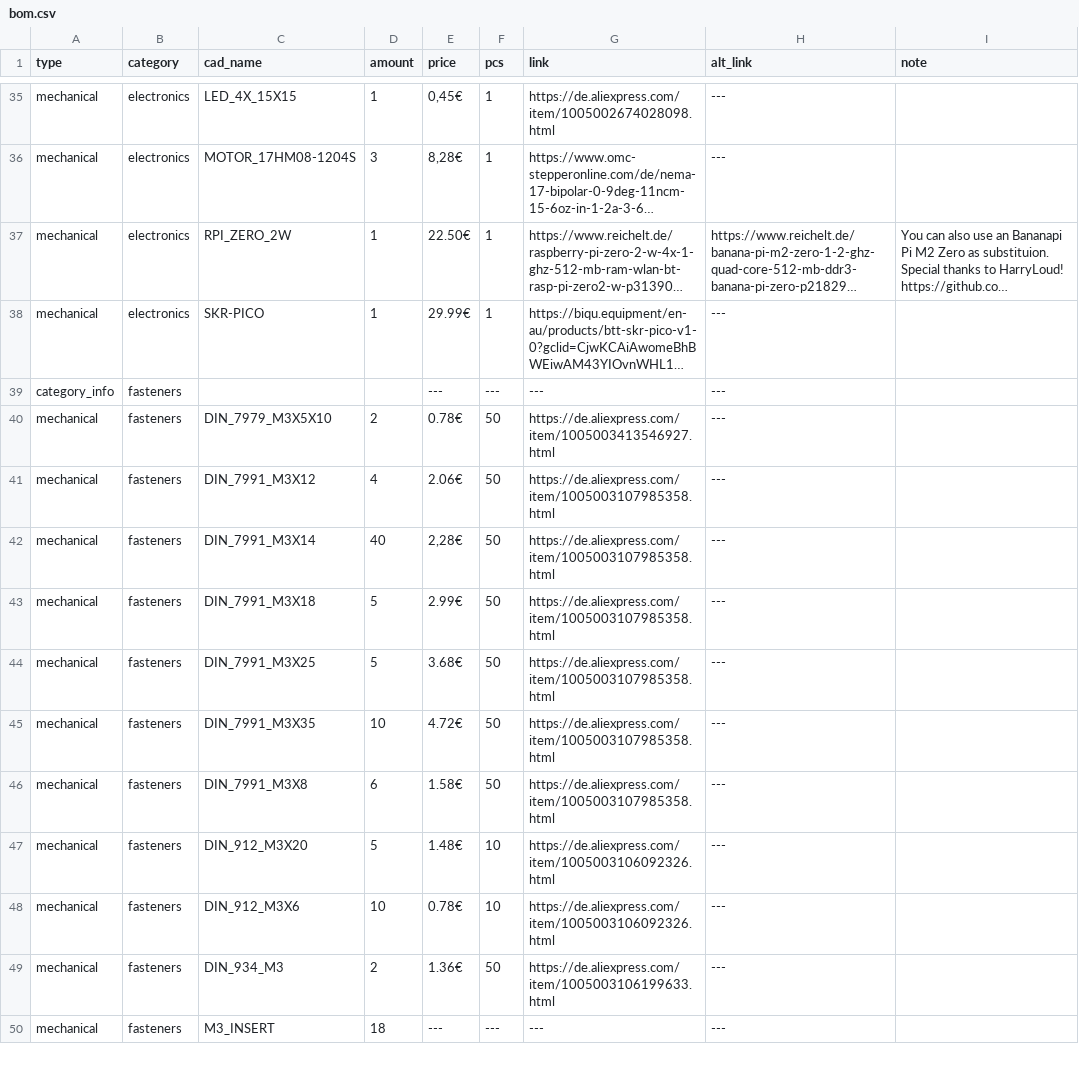
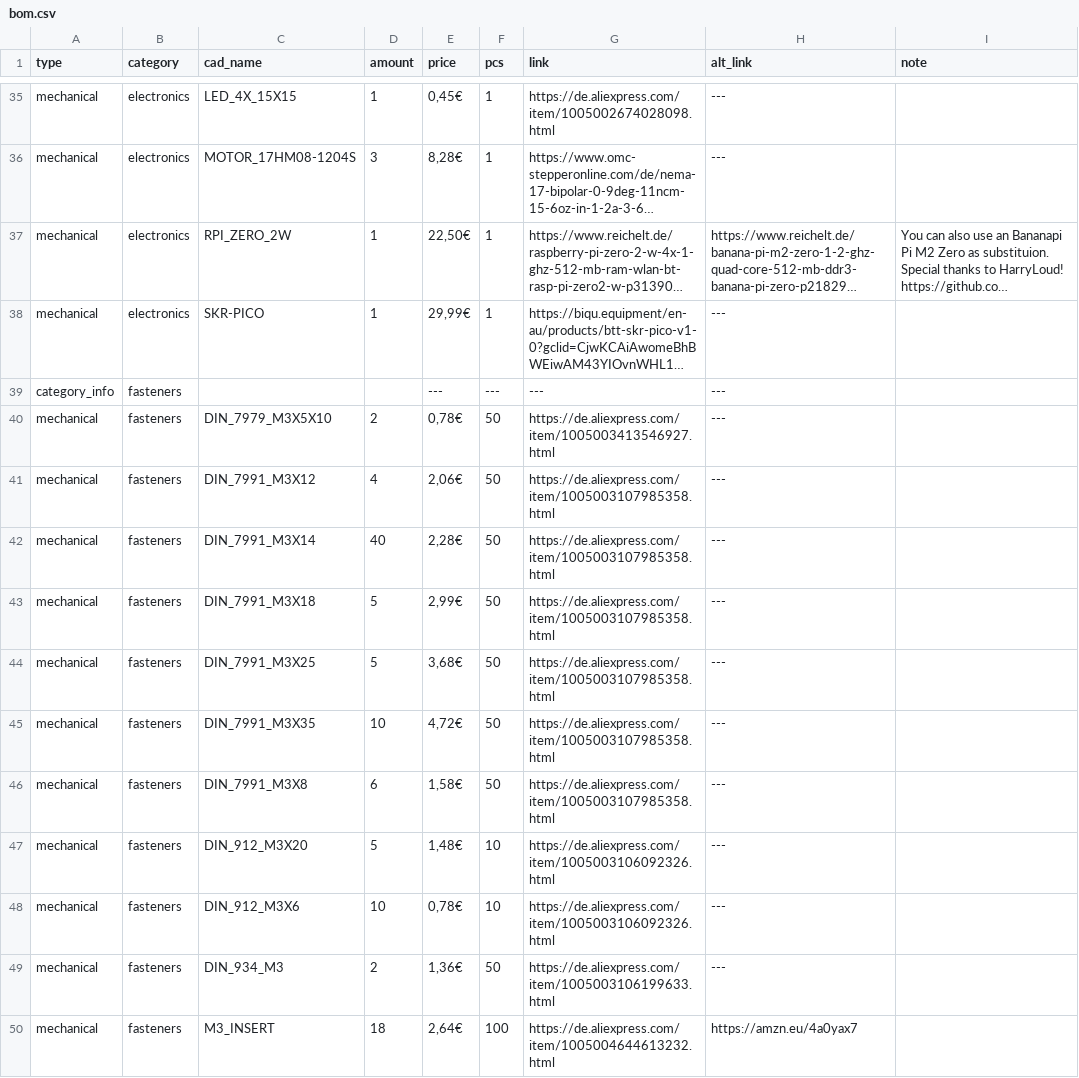
Before and after one commit to Audiotronix/Positron_LT, a CSV file: Parts/bom.csv, drawn as a sheet; only a part is shown, gaps mark what is left out; long unchanged cells end in …; the diff covers the shown part only; the diff names each change by its address in the sheet, - before the commit and + after, or states it on an @@ line.

Commit message:
Added links

```diff
--- a/Parts/bom.csv
+++ b/Parts/bom.csv
-E37 (price): 22.50€
+E37 (price): 22,50€
-E38 (price): 29.99€
+E38 (price): 29,99€
-E40 (price): 0.78€
+E40 (price): 0,78€
-E41 (price): 2.06€
+E41 (price): 2,06€
-E43 (price): 2.99€
+E43 (price): 2,99€
-E44 (price): 3.68€
+E44 (price): 3,68€
-E45 (price): 4.72€
+E45 (price): 4,72€
-E46 (price): 1.58€
+E46 (price): 1,58€
-E47 (price): 1.48€
+E47 (price): 1,48€
-E48 (price): 0.78€
+E48 (price): 0,78€
-E49 (price): 1.36€
+E49 (price): 1,36€
-E50 (price): ---
+E50 (price): 2,64€
-F50 (pcs): ---
+F50 (pcs): 100
-G50 (link): ---
+G50 (link): https://de.aliexpress.com/item/1005004644613232.html
-H50 (alt_link): ---
+H50 (alt_link): https://amzn.eu/4a0yax7
```
Also changed, not shown: 26 edited cells elsewhere in this file, 3 other files.
